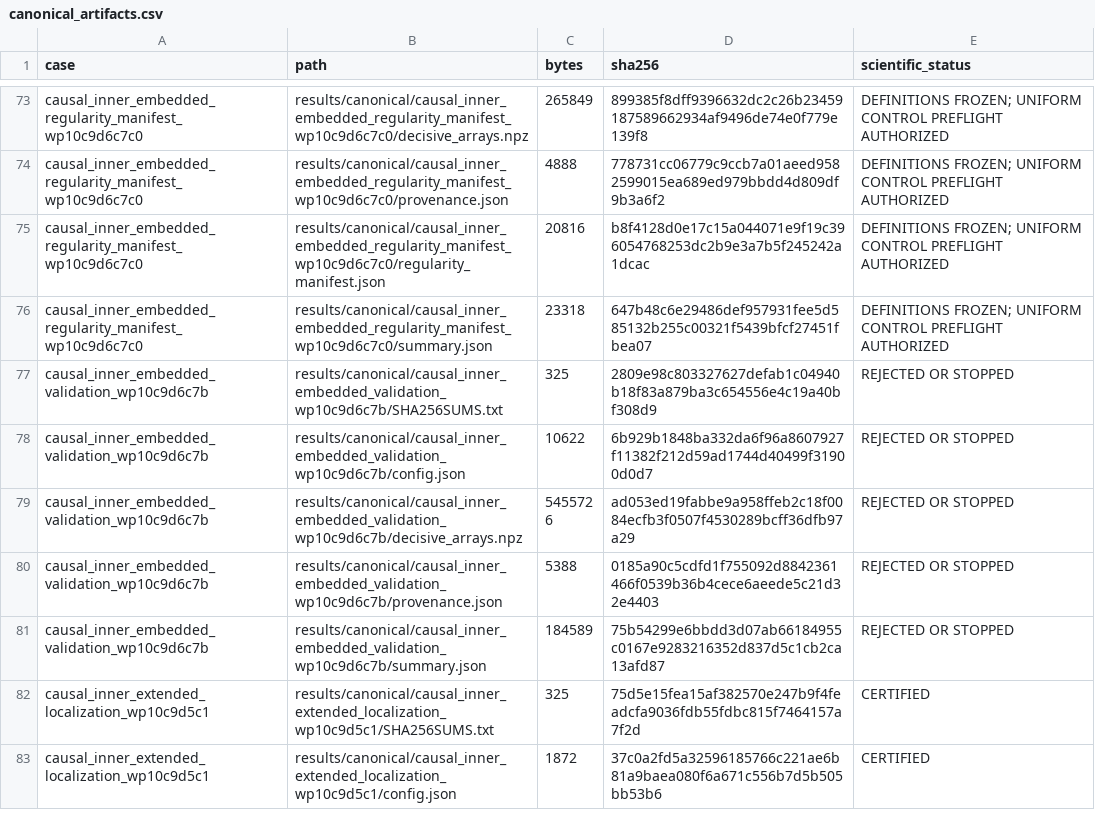
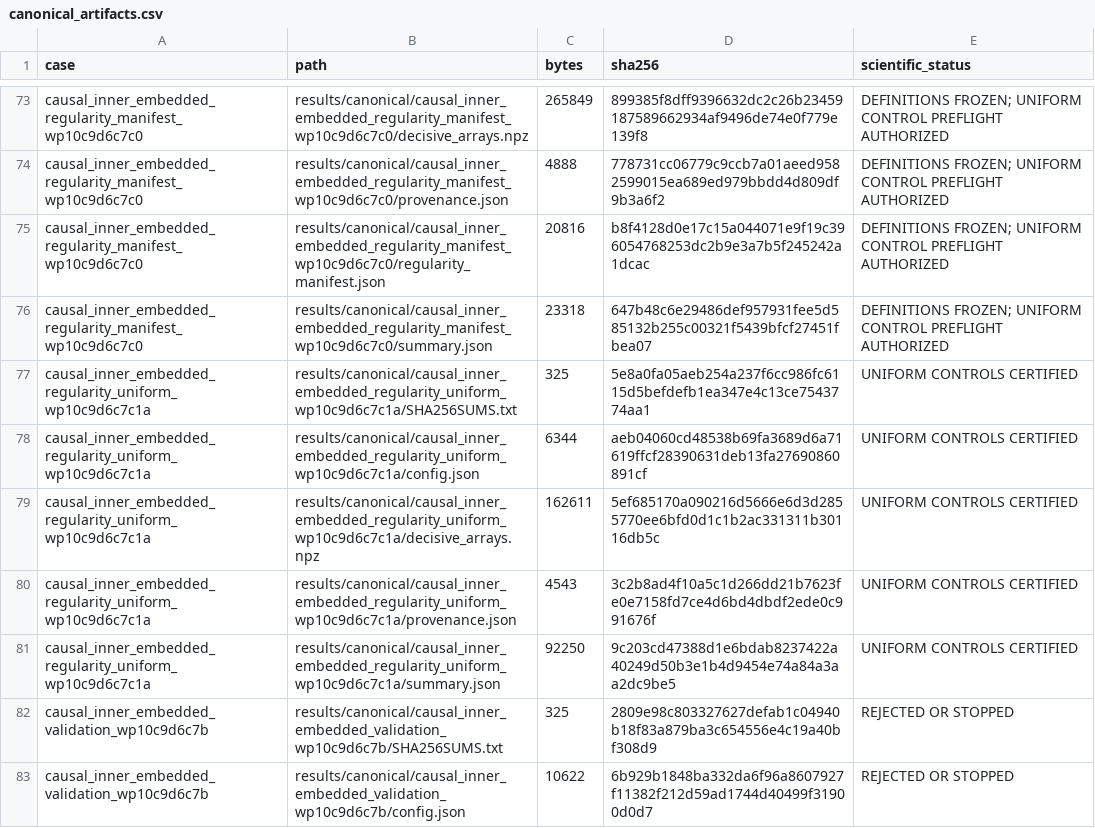
Before and after one commit to huanyang07/IMBH, a CSV file: results/manifests/canonical_artifacts.csv, drawn as a sheet; only a part is shown, gaps mark what is left out; the shorter side is filled out with more unchanged rows.

Commit message:
Certify endpoint regularity uniform controls

```diff
--- a/results/manifests/canonical_artifacts.csv
+++ b/results/manifests/canonical_artifacts.csv
@@ -76,2 +76,7 @@ causal_inner_embedded_regularity_manifest_wp10c9d6c7c0,results/canonical/causal_
 causal_inner_embedded_regularity_manifest_wp10c9d6c7c0,results/canonical/causal_inner_embedded_regularity_manifest_wp10c9d6c7c0/summary.json,23318,647b48c6e29486def957931fee5d585132b255c00321f5439bfcf27451fbea07,DEFINITIONS FROZEN; UNIFORM CONTROL PREFLIGHT AUTHORIZED
+causal_inner_embedded_regularity_uniform_wp10c9d6c7c1a,results/canonical/causal_inner_embedded_regularity_uniform_wp10c9d6c7c1a/SHA256SUMS.txt,325,5e8a0fa05aeb254a237f6cc986fc6115d5befdefb1ea347e4c13ce7543774aa1,UNIFORM CONTROLS CERTIFIED
+causal_inner_embedded_regularity_uniform_wp10c9d6c7c1a,results/canonical/causal_inner_embedded_regularity_uniform_wp10c9d6c7c1a/config.json,6344,aeb04060cd48538b69fa3689d6a71619ffcf28390631deb13fa27690860891cf,UNIFORM CONTROLS CERTIFIED
+causal_inner_embedded_regularity_uniform_wp10c9d6c7c1a,results/canonical/causal_inner_embedded_regularity_uniform_wp10c9d6c7c1a/decisive_arrays.npz,162611,5ef685170a090216d5666e6d3d2855770ee6bfd0d1c1b2ac331311b30116db5c,UNIFORM CONTROLS CERTIFIED
+causal_inner_embedded_regularity_uniform_wp10c9d6c7c1a,results/canonical/causal_inner_embedded_regularity_uniform_wp10c9d6c7c1a/provenance.json,4543,3c2b8ad4f10a5c1d266dd21b7623fe0e7158fd7ce4d6bd4dbdf2ede0c991676f,UNIFORM CONTROLS CERTIFIED
+causal_inner_embedded_regularity_uniform_wp10c9d6c7c1a,results/canonical/causal_inner_embedded_regularity_uniform_wp10c9d6c7c1a/summary.json,92250,9c203cd47388d1e6bdab8237422a40249d50b3e1b4d9454e74a84a3aa2dc9be5,UNIFORM CONTROLS CERTIFIED
 causal_inner_embedded_validation_wp10c9d6c7b,results/canonical/causal_inner_embedded_validation_wp10c9d6c7b/SHA256SUMS.txt,325,2809e98c803327627defab1c04940b18f83a879ba3c654556e4c19a40bf308d9,REJECTED OR STOPPED
```
Also changed, not shown: 10 other files.
